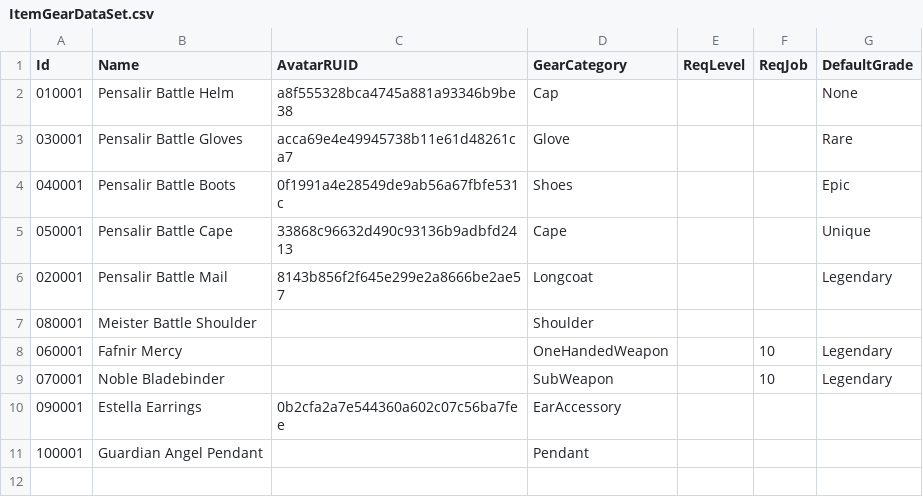
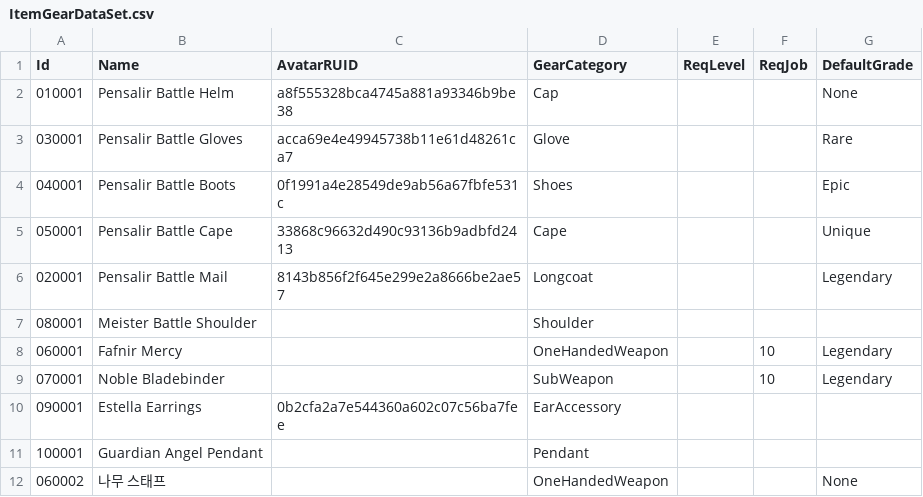
Before and after one commit to kiiiiimhj/Maple_deck, a CSV file: Maple_Story_Deck/RootDesk/MyDesk/Inventory/DataSet/ItemGearDataSet.csv, drawn as a sheet.

```diff
--- a/Maple_Story_Deck/RootDesk/MyDesk/Inventory/DataSet/ItemGearDataSet.csv
+++ b/Maple_Story_Deck/RootDesk/MyDesk/Inventory/DataSet/ItemGearDataSet.csv
@@ -11 +11,2 @@
 100001,Guardian Angel Pendant,,Pendant,,,
+060002,나무 스태프,,OneHandedWeapon,,,None
```
Also changed, not shown: Maple_Story_Deck/RootDesk/MyDesk/Inventory/DataSet/ItemDataTable.csv, 22 other files.
